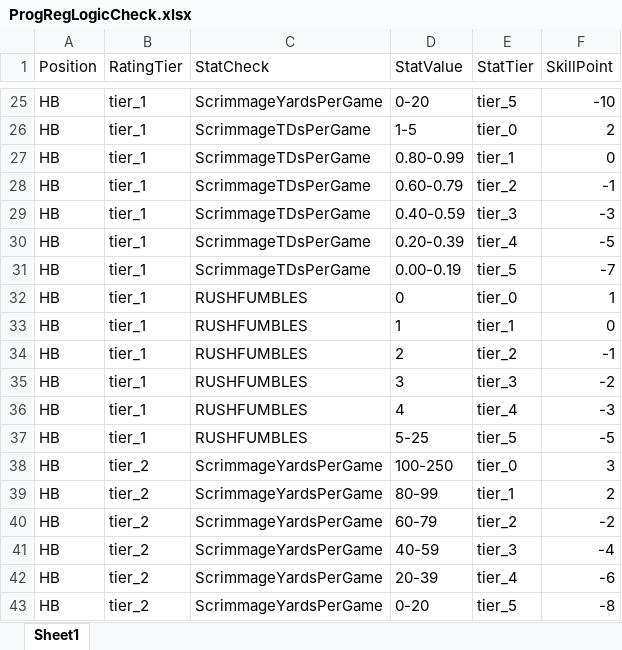
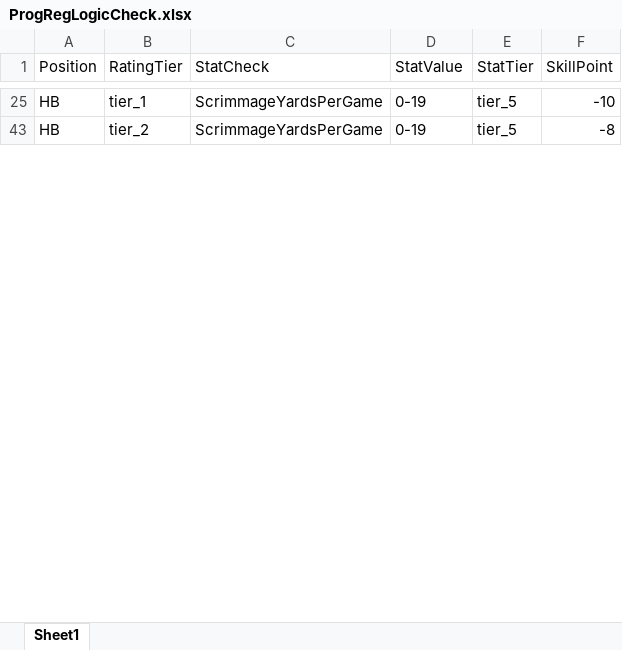
Before and after one commit to ethpec/MaddenTools, an Excel workbook: Files/ProgRegLogicCheck.xlsx, sheet Sheet1, drawn as a sheet; only a part is shown, gaps mark what is left out; values as stored, in another font and other column widths than the file's, no borders; the diff covers the shown part only; the diff names each change by its address in the sheet, - before the commit and + after, or states it on an @@ line.

```diff
--- a/Files/ProgRegLogicCheck.xlsx (sheet Sheet1)
+++ b/Files/ProgRegLogicCheck.xlsx (sheet Sheet1)
-D25 (StatValue): 0-20
+D25 (StatValue): 0-19
@@ row 26 hidden: HB | tier_1 | ScrimmageTDsPerGame | 1-5 | tier_0 | 2 @@
@@ row 27 hidden: HB | tier_1 | ScrimmageTDsPerGame | 0.80-0.99 | tier_1 | 0 @@
@@ row 28 hidden: HB | tier_1 | ScrimmageTDsPerGame | 0.60-0.79 | tier_2 | -1 @@
@@ row 29 hidden: HB | tier_1 | ScrimmageTDsPerGame | 0.40-0.59 | tier_3 | -3 @@
@@ row 30 hidden: HB | tier_1 | ScrimmageTDsPerGame | 0.20-0.39 | tier_4 | -5 @@
@@ row 31 hidden: HB | tier_1 | ScrimmageTDsPerGame | 0.00-0.19 | tier_5 | -7 @@
@@ row 32 hidden: HB | tier_1 | RUSHFUMBLES | 0 | tier_0 | 1 @@
@@ row 33 hidden: HB | tier_1 | RUSHFUMBLES | 1 | tier_1 | 0 @@
@@ row 34 hidden: HB | tier_1 | RUSHFUMBLES | 2 | tier_2 | -1 @@
@@ row 35 hidden: HB | tier_1 | RUSHFUMBLES | 3 | tier_3 | -2 @@
@@ row 36 hidden: HB | tier_1 | RUSHFUMBLES | 4 | tier_4 | -3 @@
@@ row 37 hidden: HB | tier_1 | RUSHFUMBLES | 5-25 | tier_5 | -5 @@
@@ row 38 hidden: HB | tier_2 | ScrimmageYardsPerGame | 100-250 | tier_0 | 3 @@
@@ row 39 hidden: HB | tier_2 | ScrimmageYardsPerGame | 80-99 | tier_1 | 2 @@
@@ row 40 hidden: HB | tier_2 | ScrimmageYardsPerGame | 60-79 | tier_2 | -2 @@
@@ row 41 hidden: HB | tier_2 | ScrimmageYardsPerGame | 40-59 | tier_3 | -4 @@
@@ row 42 hidden: HB | tier_2 | ScrimmageYardsPerGame | 20-39 | tier_4 | -6 @@
-D43 (StatValue): 0-20
+D43 (StatValue): 0-19
```
Also changed, not shown: 102 hidden or unhidden rows and 5 edited cells elsewhere in this sheet, 5 other files.
